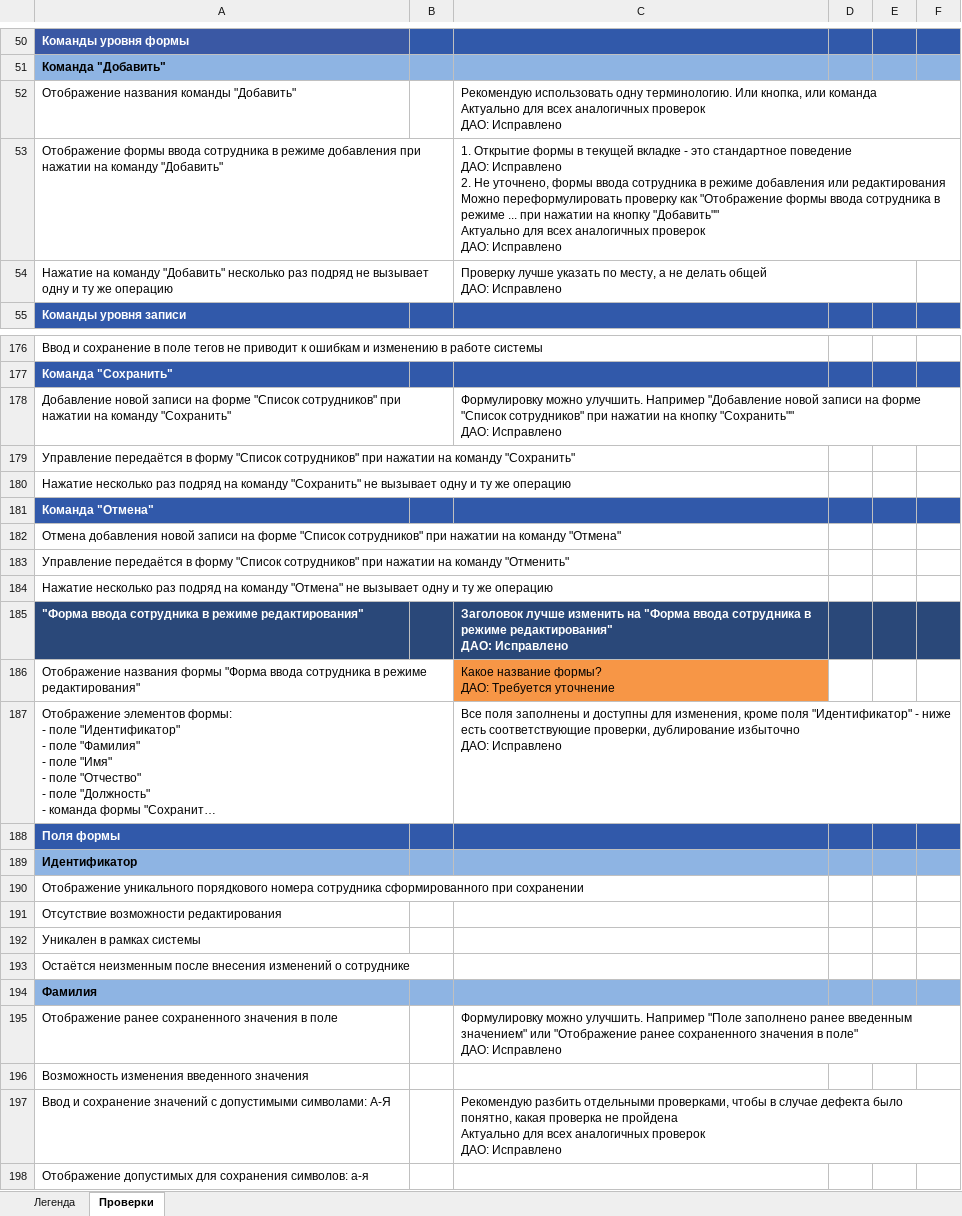
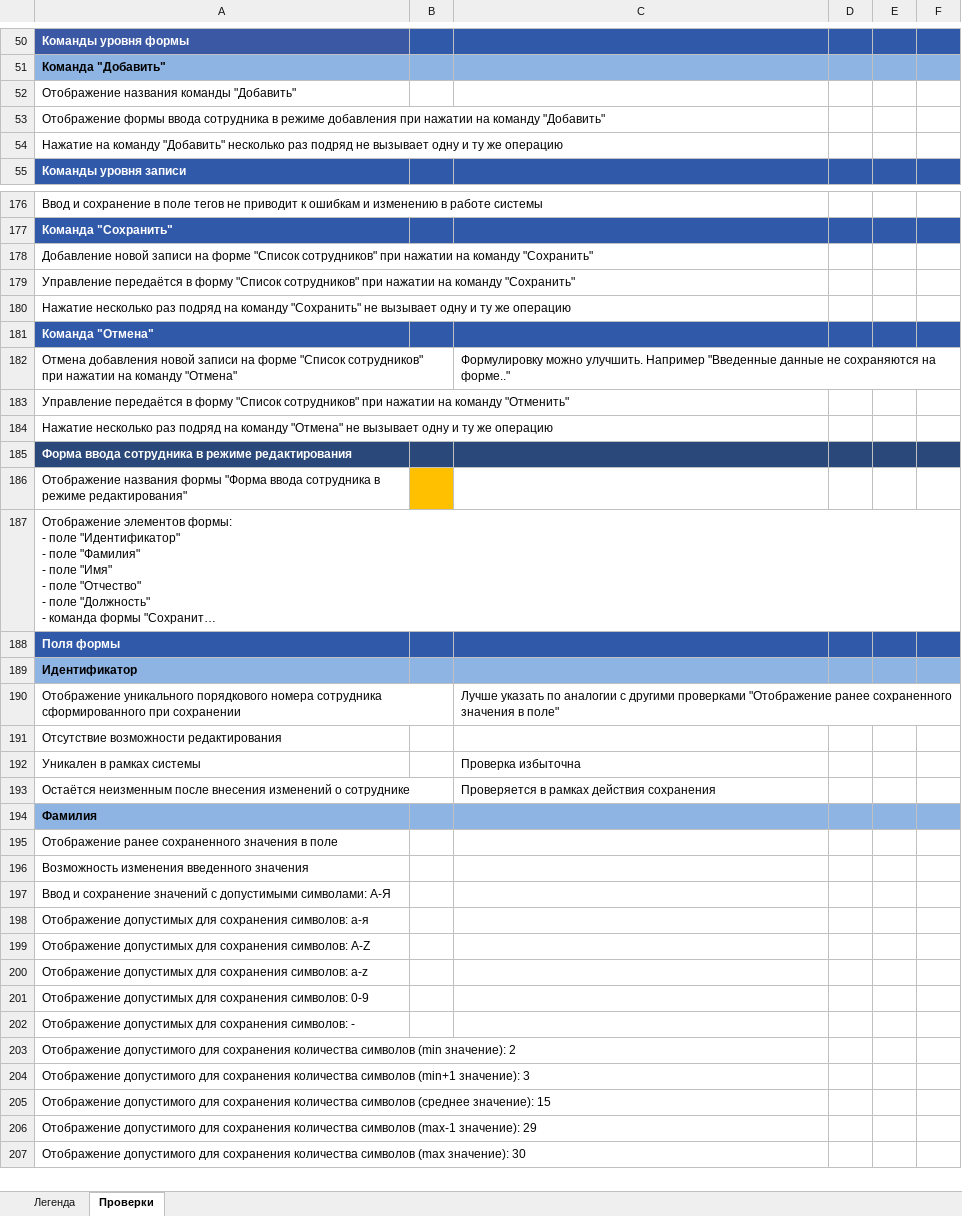
Before and after one commit to AlenaDmukhouskaya/Firstproject, an Excel workbook: checklist.xlsx, sheet Проверки, drawn as a sheet; only a part is shown, gaps mark what is left out; the shorter side is filled out with more unchanged rows; long unchanged cells end in …; values as stored, in another font and other column widths than the file's, no borders; removed rows and columns are numbered as before the commit, all else as after; ↵ is a line break in a cell; the diff covers the shown part only; the diff names each change by its address in the sheet, - before the commit and + after, or states it on an @@ line.

Commit message:
Добавление комментариев по чек-листу, добавление ответов на вопросы по требованиям

```diff
--- a/checklist.xlsx (sheet Проверки)
+++ b/checklist.xlsx (sheet Проверки)
-C52: Рекомендую использовать одну терминологию. Или кнопка, или команда ↵ Актуально для всех аналогичных проверок ↵ ДАО: Исправлено
+C52: (empty)
-C53: 1. Открытие формы в текущей вкладке - это стандартное поведение ↵ ДАО: Исправлено ↵ 2. Не уточнено, формы ввода сотрудника в режиме добавления или редактирования ↵ Можно переформулировать проверку как "Отображение формы ввода сотрудника в режиме ... при нажатии на кнопку "Добавить"" ↵ Актуально для всех аналогичных проверок ↵ ДАО: Исправлено
+C53: (empty)
-C54: Проверку лучше указать по месту, а не делать общей ↵ ДАО: Исправлено
+C54: (empty)
-C178: Формулировку можно улучшить. Например "Добавление новой записи на форме "Список сотрудников" при нажатии на кнопку "Сохранить"" ↵ ДАО: Исправлено
+C178: (empty)
-C182: (empty)
+C182: Формулировку можно улучшить. Например "Введенные данные не сохраняются на форме.."
-row 185: "Форма ввода сотрудника в режиме редактирования" |  | Заголовок лучше изменить на "Форма ввода сотрудника в режиме редактирования" ↵ ДАО: Исправлено
+row 185: Форма ввода сотрудника в режиме редактирования
-B186 fill: none
+B186 fill: #FFC000
-C186: Какое название формы? ↵ ДАО: Требуется уточнение
+C186: (empty)
-C186 fill: #F79646
+C186 fill: none
-C187: Все поля заполнены и доступны для изменения, кроме поля "Идентификатор" - ниже есть соответствующие проверки, дублирование избыточно ↵ ДАО: Исправлено
+C187: (empty)
-C190: (empty)
+C190: Лучше указать по аналогии с другими проверками "Отображение ранее сохраненного значения в поле"
-C192: (empty)
+C192: Проверка избыточна
-C193: (empty)
+C193: Проверяется в рамках действия сохранения
-C195: Формулировку можно улучшить. Например "Поле заполнено ранее введенным значением" или "Отображение ранее сохраненного значения в поле" ↵ ДАО: Исправлено
+C195: (empty)
-C197: Рекомендую разбить отдельными проверками, чтобы в случае дефекта было понятно, какая проверка не пройдена ↵ Актуально для всех аналогичных проверок ↵ ДАО: Исправлено
+C197: (empty)
```
Also changed, not shown: 1 added row, 1 removed row, 19 edited cells and cell formats elsewhere in this sheet, 1 other file.
